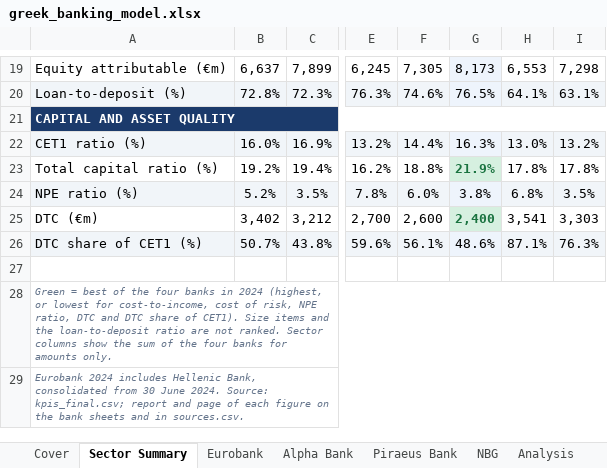
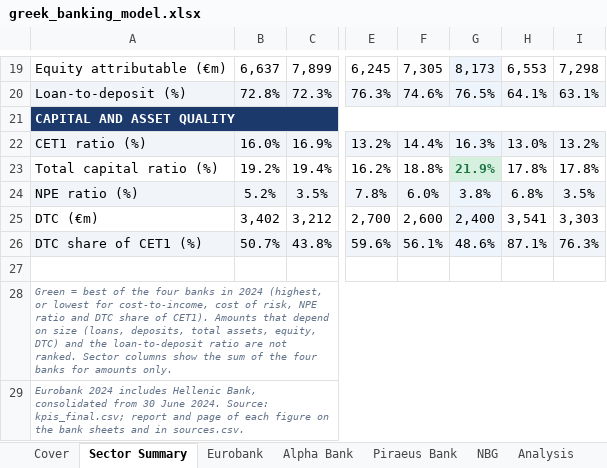
Before and after one commit to papastergiousp-maker/greek-banking-sector-analysis, an Excel workbook: deliverables/greek_banking_model.xlsx, sheet Sector Summary, drawn as a sheet; only a part is shown, gaps mark what is left out; values as stored, in another font and other column widths than the file's, no borders; the diff names each change by its address in the sheet, - before the commit and + after, or states it on an @@ line.

```diff
--- a/deliverables/greek_banking_model.xlsx (sheet Sector Summary)
+++ b/deliverables/greek_banking_model.xlsx (sheet Sector Summary)
@@ G25 fill: #D6F0E0 → #EEF4FC, bold: on → off, text colour: #1A7340 → black @@
-A28: …risk, NPE ratio, DTC and DTC share of CET1). Size items and the…
+A28: …risk, NPE ratio and DTC share of CET1). Amounts that depend on size (loans, deposits, total assets, equity, DTC) and the…
```
Also changed, not shown: sheet Assumptions, sheet Analysis, 15 other files.
